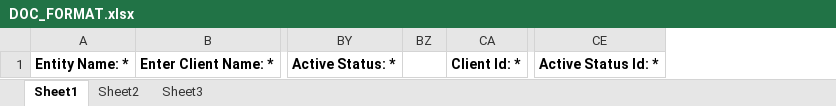
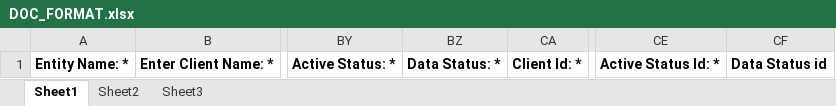
Before and after one commit to webo-mind-apps/Wbo_fretusfolks, an Excel workbook: admin_assets/exel-formate/DOC_FORMAT.xlsx, sheet Sheet1, drawn as a sheet; only a part is shown, gaps mark what is left out; values as stored, in another font and other column widths than the file's, no borders; removed rows and columns are numbered as before the commit, all else as after; the diff names each change by its address in the sheet, - before the commit and + after, or states it on an @@ line.

```diff
--- a/admin_assets/exel-formate/DOC_FORMAT.xlsx (sheet Sheet1)
+++ b/admin_assets/exel-formate/DOC_FORMAT.xlsx (sheet Sheet1)
-column BZ, empty
+column BZ, row 1: Data Status: *
+column CF, row 1: Data Status id
```
Also changed, not shown: 36 other files.
